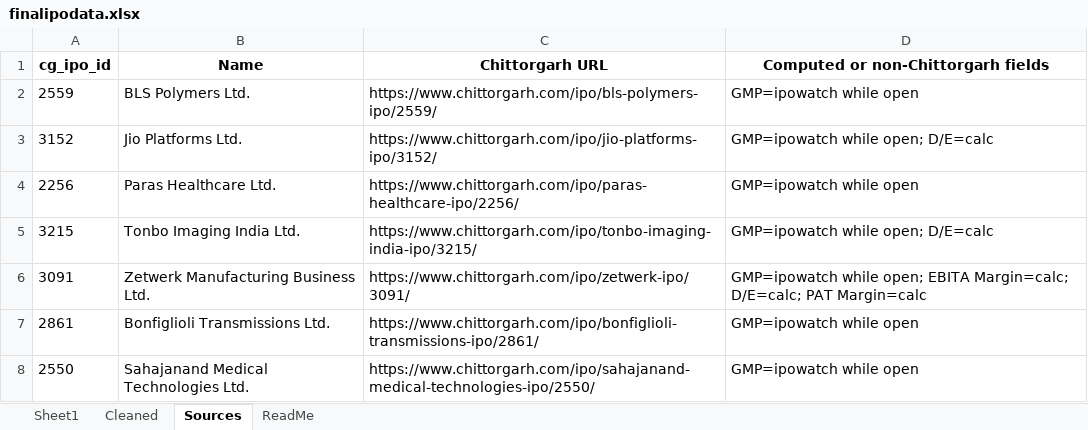
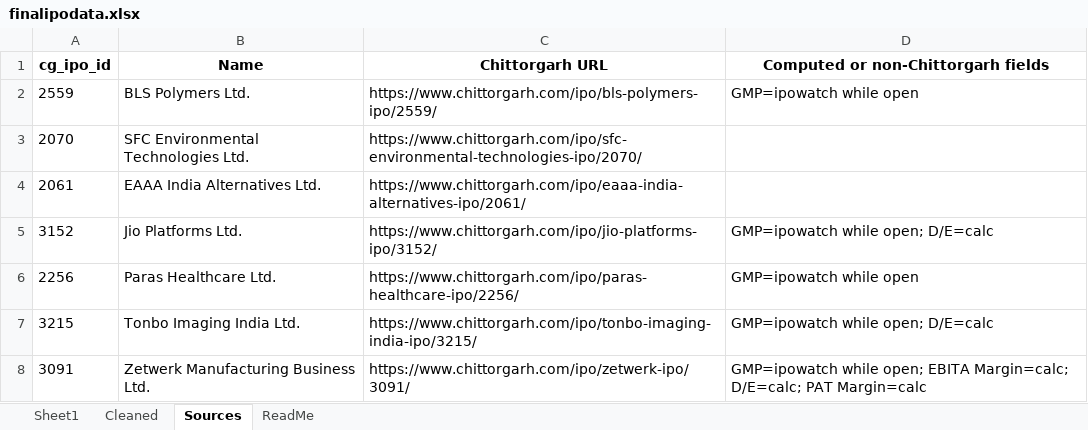
Before and after one commit to rohanbeingsocial/ipo-radar, an Excel workbook: ipodata/finalipodata.xlsx, sheet Sources, drawn as a sheet; only a part is shown; the shorter side is filled out with more unchanged rows; values as stored, in another font and other column widths than the file's, no borders; the diff names each change by its address in the sheet, - before the commit and + after, or states it on an @@ line.

```diff
--- a/ipodata/finalipodata.xlsx (sheet Sources)
+++ b/ipodata/finalipodata.xlsx (sheet Sources)
+row 3: 2070 | SFC Environmental Technologies Ltd. | https://www.chittorgarh.com/ipo/sfc-environmental-technologies-ipo/2070/
+row 4: 2061 | EAAA India Alternatives Ltd. | https://www.chittorgarh.com/ipo/eaaa-india-alternatives-ipo/2061/
```
Also changed, not shown: sheet Sheet1, ipodata/finalipodata_expanded_20yr.xlsx, 11 other files.
